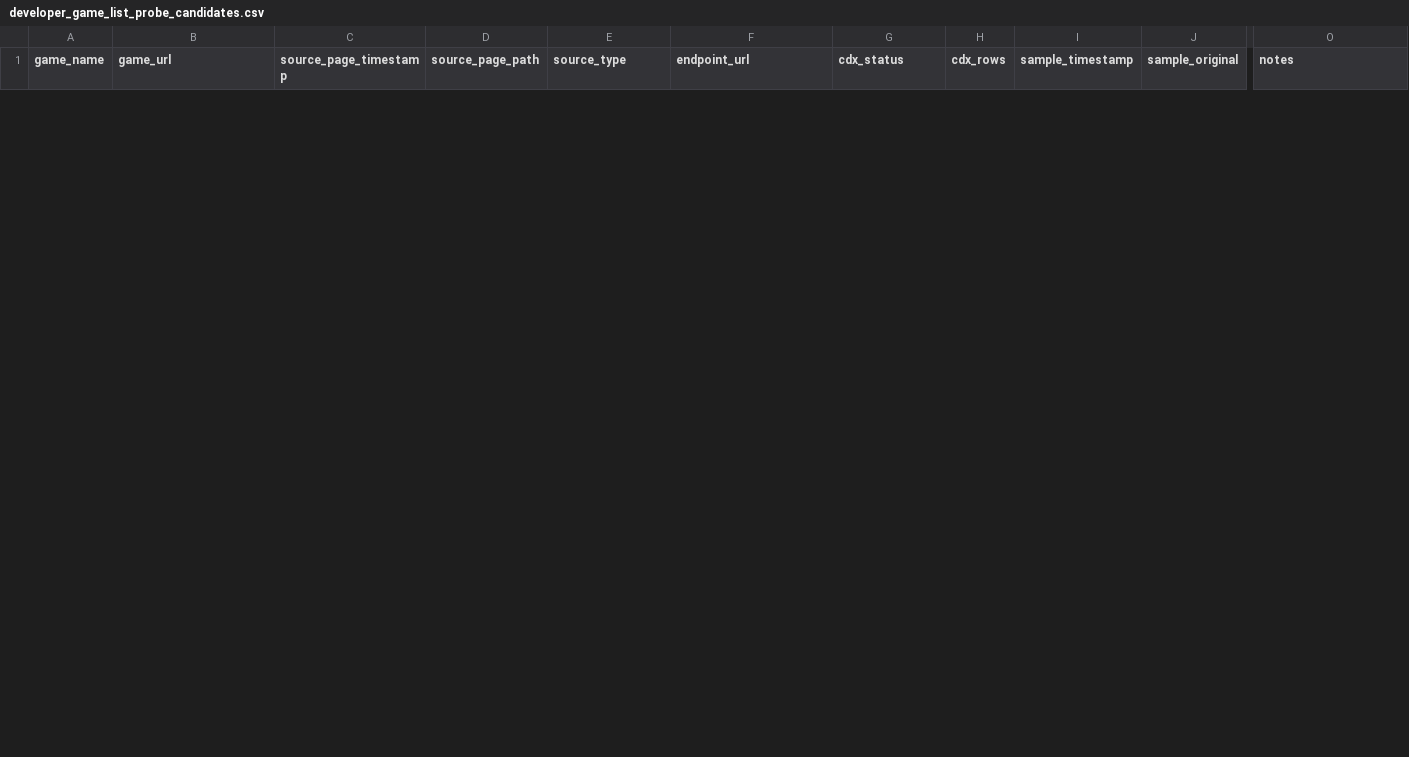
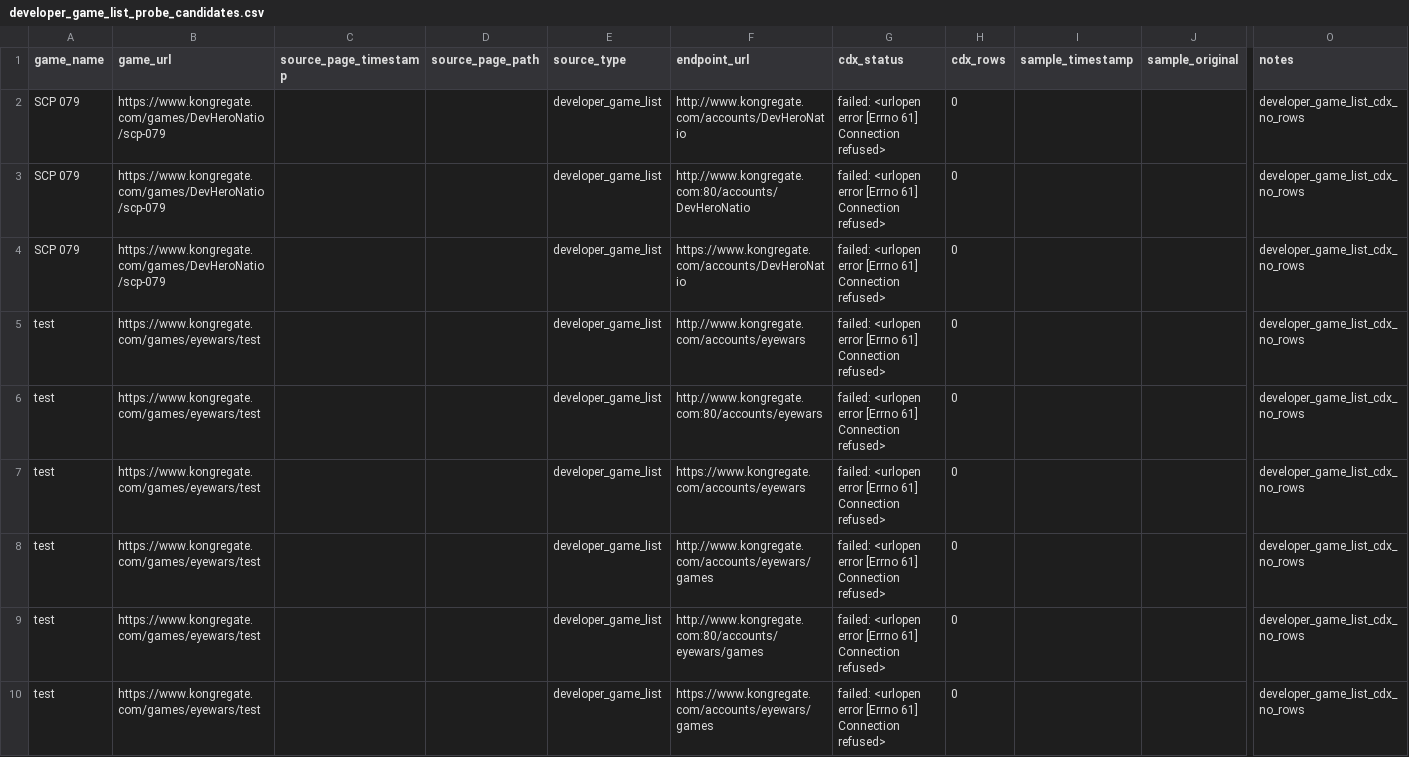
Before and after one commit to DataViking-Tech/kongregate-plays-data, a CSV file: data/processed/developer_game_list_probe_candidates.csv, drawn as a sheet; only a part is shown, gaps mark what is left out; rows hold the shown columns only; the diff covers the shown part only; the diff names each change by its address in the sheet, - before the commit and + after, or states it on an @@ line.

Commit message:
Add account-list evidence checkpoint 353

```diff
--- a/data/processed/developer_game_list_probe_candidates.csv
+++ b/data/processed/developer_game_list_probe_candidates.csv
+row 2: SCP 079 | https://www.kongregate.com/games/DevHeroNatio/scp-079 |  |  | developer_game_list | http://www.kongregate.com/accounts/DevHeroNatio | failed: <urlopen error [Errno 61] Connection refused> | 0 |  |  | developer_game_list_cdx_no_rows
+row 3: SCP 079 | https://www.kongregate.com/games/DevHeroNatio/scp-079 |  |  | developer_game_list | http://www.kongregate.com:80/accounts/DevHeroNatio | failed: <urlopen error [Errno 61] Connection refused> | 0 |  |  | developer_game_list_cdx_no_rows
+row 4: SCP 079 | https://www.kongregate.com/games/DevHeroNatio/scp-079 |  |  | developer_game_list | https://www.kongregate.com/accounts/DevHeroNatio | failed: <urlopen error [Errno 61] Connection refused> | 0 |  |  | developer_game_list_cdx_no_rows
+row 5: test | https://www.kongregate.com/games/eyewars/test |  |  | developer_game_list | http://www.kongregate.com/accounts/eyewars | failed: <urlopen error [Errno 61] Connection refused> | 0 |  |  | developer_game_list_cdx_no_rows
+row 6: test | https://www.kongregate.com/games/eyewars/test |  |  | developer_game_list | http://www.kongregate.com:80/accounts/eyewars | failed: <urlopen error [Errno 61] Connection refused> | 0 |  |  | developer_game_list_cdx_no_rows
+row 7: test | https://www.kongregate.com/games/eyewars/test |  |  | developer_game_list | https://www.kongregate.com/accounts/eyewars | failed: <urlopen error [Errno 61] Connection refused> | 0 |  |  | developer_game_list_cdx_no_rows
+row 8: test | https://www.kongregate.com/games/eyewars/test |  |  | developer_game_list | http://www.kongregate.com/accounts/eyewars/games | failed: <urlopen error [Errno 61] Connection refused> | 0 |  |  | developer_game_list_cdx_no_rows
+row 9: test | https://www.kongregate.com/games/eyewars/test |  |  | developer_game_list | http://www.kongregate.com:80/accounts/eyewars/games | failed: <urlopen error [Errno 61] Connection refused> | 0 |  |  | developer_game_list_cdx_no_rows
+row 10: test | https://www.kongregate.com/games/eyewars/test |  |  | developer_game_list | https://www.kongregate.com/accounts/eyewars/games | failed: <urlopen error [Errno 61] Connection refused> | 0 |  |  | developer_game_list_cdx_no_rows
```
Also changed, not shown: 9 removed rows elsewhere in this file, data/processed/asof_recovery_feasibility_audit.csv, data/processed/count_source_probe_game_status.csv, 27 other files.
